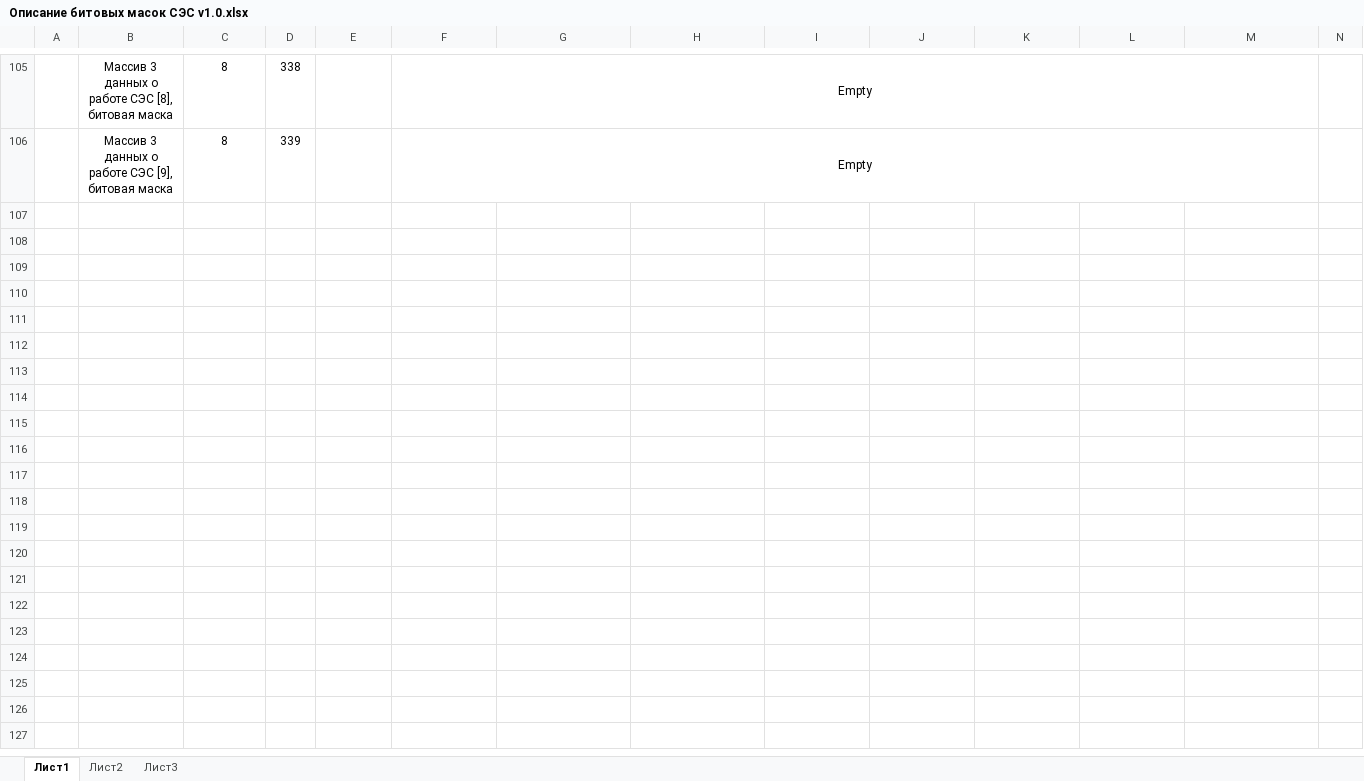
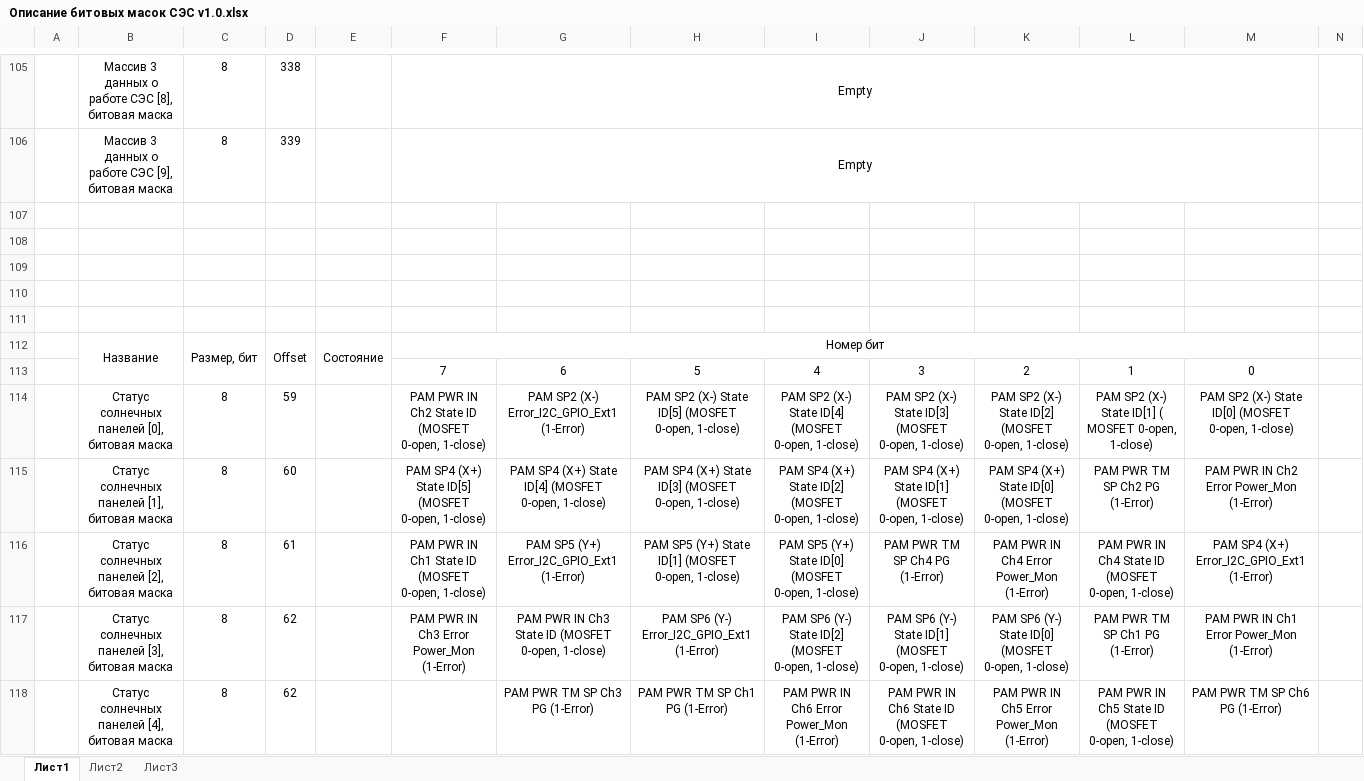
Before and after one commit to Muxamor/CS_EPS_PMM_N_SH, an Excel workbook: Documentation/Описание битовых масок СЭС v1.0.xlsx, sheet Лист1, drawn as a sheet; only a part is shown, gaps mark what is left out; values as stored, in another font and other column widths than the file's, no borders; rows hold the shown columns only; the diff names each change by its address in the sheet, - before the commit and + after, or states it on an @@ line.

```diff
--- a/Documentation/Описание битовых масок СЭС v1.0.xlsx (sheet Лист1)
+++ b/Documentation/Описание битовых масок СЭС v1.0.xlsx (sheet Лист1)
+row 107: (empty)
+row 108: (empty)
+row 109: (empty)
+row 110: (empty)
+row 111: (empty)
+row 112:  | Название | Размер, бит | Offset | Состояние | Номер бит
+row 113:  |  |  |  |  | 7 | 6 | 5 | 4 | 3 | 2 | 1 | 0
+row 114:  | Статус солнечных панелей [0], битовая маска | 8 | 59 |  | PAM PWR IN Ch2 State ID (MOSFET 0-open, 1-close) | PAM SP2 (X-) Error_I2C_GPIO_Ext1 (1-Error) | PAM SP2 (X-) State ID[5] (MOSFET 0-open, 1-close) | PAM SP2 (X-) State ID[4] (MOSFET 0-open, 1-close) | PAM SP2 (X-) State ID[3] (MOSFET 0-open, 1-close) | PAM SP2 (X-) State ID[2] (MOSFET 0-open, 1-close) | PAM SP2 (X-) State ID[1] ( MOSFET 0-open, 1-close) | PAM SP2 (X-) State ID[0] (MOSFET 0-open, 1-close)
+row 115:  | Статус солнечных панелей [1], битовая маска | 8 | 60 |  | PAM SP4 (X+) State ID[5] (MOSFET 0-open, 1-close) | PAM SP4 (X+) State ID[4] (MOSFET 0-open, 1-close) | PAM SP4 (X+) State ID[3] (MOSFET 0-open, 1-close) | PAM SP4 (X+) State ID[2] (MOSFET 0-open, 1-close) | PAM SP4 (X+) State ID[1] (MOSFET 0-open, 1-close) | PAM SP4 (X+) State ID[0] (MOSFET 0-open, 1-close) | PAM PWR TM SP Ch2 PG (1-Error) | PAM PWR IN Ch2 Error Power_Mon (1-Error)
+row 116:  | Статус солнечных панелей [2], битовая маска | 8 | 61 |  | PAM PWR IN Ch1 State ID (MOSFET 0-open, 1-close) | PAM SP5 (Y+) Error_I2C_GPIO_Ext1 (1-Error) | PAM SP5 (Y+) State ID[1] (MOSFET 0-open, 1-close) | PAM SP5 (Y+) State ID[0] (MOSFET 0-open, 1-close) | PAM PWR TM SP Ch4 PG (1-Error) | PAM PWR IN Ch4 Error Power_Mon (1-Error) | PAM PWR IN Ch4 State ID (MOSFET 0-open, 1-close) | PAM SP4 (X+) Error_I2C_GPIO_Ext1 (1-Error)
+row 117:  | Статус солнечных панелей [3], битовая маска | 8 | 62 |  | PAM PWR IN Ch3 Error Power_Mon (1-Error) | PAM PWR IN Ch3 State ID (MOSFET 0-open, 1-close) | PAM SP6 (Y-) Error_I2C_GPIO_Ext1 (1-Error) | PAM SP6 (Y-) State ID[2] (MOSFET 0-open, 1-close) | PAM SP6 (Y-) State ID[1] (MOSFET 0-open, 1-close) | PAM SP6 (Y-) State ID[0] (MOSFET 0-open, 1-close) | PAM PWR TM SP Ch1 PG (1-Error) | PAM PWR IN Ch1 Error Power_Mon (1-Error)
+row 118:  | Статус солнечных панелей [4], битовая маска | 8 | 62 |  |  | PAM PWR TM SP Ch3 PG (1-Error) | PAM PWR TM SP Ch1 PG (1-Error) | PAM PWR IN Ch6 Error Power_Mon (1-Error) | PAM PWR IN Ch6 State ID (MOSFET 0-open, 1-close) | PAM PWR IN Ch5 Error Power_Mon (1-Error) | PAM PWR IN Ch5 State ID (MOSFET 0-open, 1-close) | PAM PWR TM SP Ch6 PG (1-Error)
```
Also changed, not shown: 2 other files.
